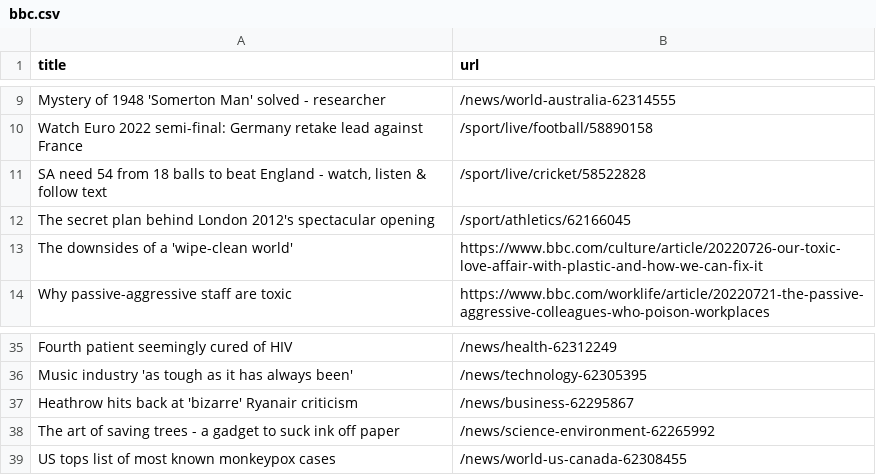
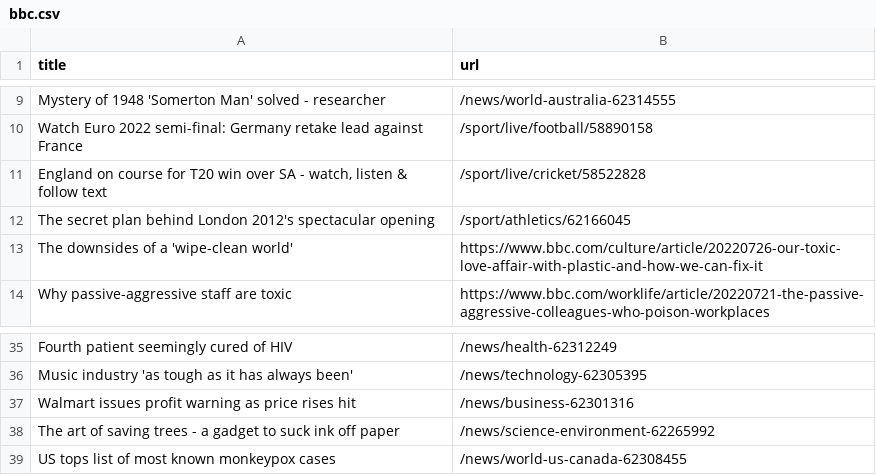
Before and after one commit to miotomita/automatic-scraper-bbc, a CSV file: bbc.csv, drawn as a sheet; only a part is shown, gaps mark what is left out.

```diff
--- a/bbc.csv
+++ b/bbc.csv
@@ -10,3 +10,3 @@ Mystery of 1948 'Somerton Man' solved - researcher,/news/world-australia-6231455
 Watch Euro 2022 semi-final: Germany retake lead against France,/sport/live/football/58890158
-"SA need 54 from 18 balls to beat England - watch, listen & follow text",/sport/live/cricket/58522828
+"England on course for T20 win over SA - watch, listen & follow text",/sport/live/cricket/58522828
 The secret plan behind London 2012's spectacular opening,/sport/athletics/62166045
@@ -36,3 +36,3 @@ Fourth patient seemingly cured of HIV,/news/health-62312249
 Music industry 'as tough as it has always been',/news/technology-62305395
-Heathrow hits back at 'bizarre' Ryanair criticism,/news/business-62295867
+Walmart issues profit warning as price rises hit,/news/business-62301316
 The art of saving trees - a gadget to suck ink off paper,/news/science-environment-62265992
```
